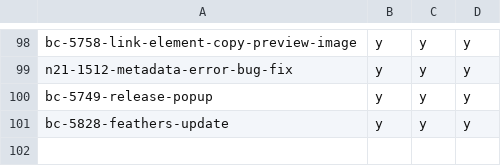
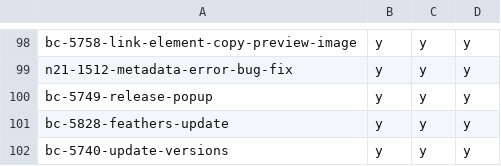
Before and after one commit to hpi-schul-cloud/dof_bingo, a CSV file: bingo.csv, drawn as a sheet; only a part is shown, gaps mark what is left out.

Commit message:
adding bc-5740-update-versions on behalf of tbd

```diff
--- a/bingo.csv
+++ b/bingo.csv
@@ -101 +101,2 @@ bc-5749-release-popup,y,y,y
 bc-5828-feathers-update,y,y,y
+bc-5740-update-versions,y,y,y
```
